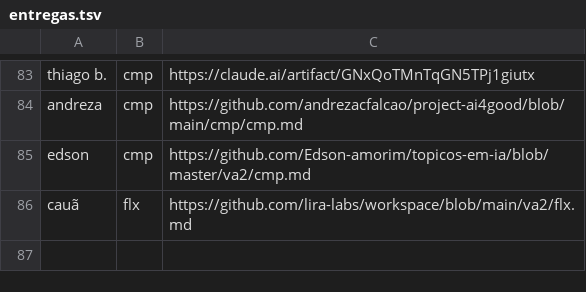
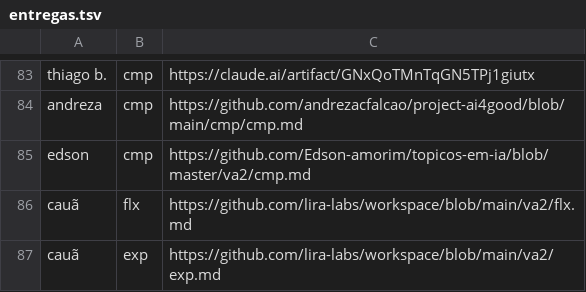
Before and after one commit to lsfcin/lsf-links, a TSV file: ai4good/entregas.tsv, drawn as a sheet; only a part is shown, gaps mark what is left out.

Commit message:
entrega: cauã exp

```diff
--- a/ai4good/entregas.tsv
+++ b/ai4good/entregas.tsv
@@ -86 +86,2 @@ edson	cmp	https://github.com/Edson-amorim/topicos-em-ia/blob/master/va2/cmp.md
 cauã	flx	https://github.com/lira-labs/workspace/blob/main/va2/flx.md
+cauã	exp	https://github.com/lira-labs/workspace/blob/main/va2/exp.md
```
